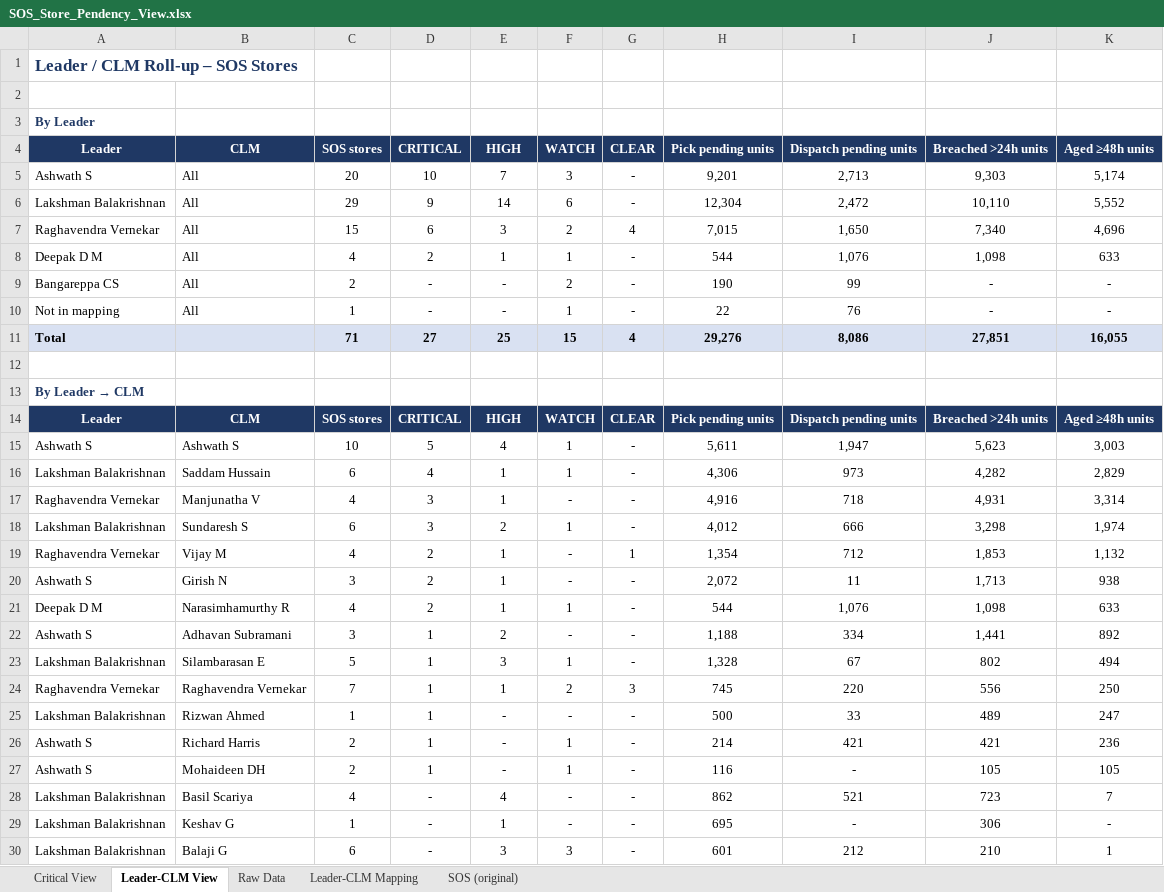
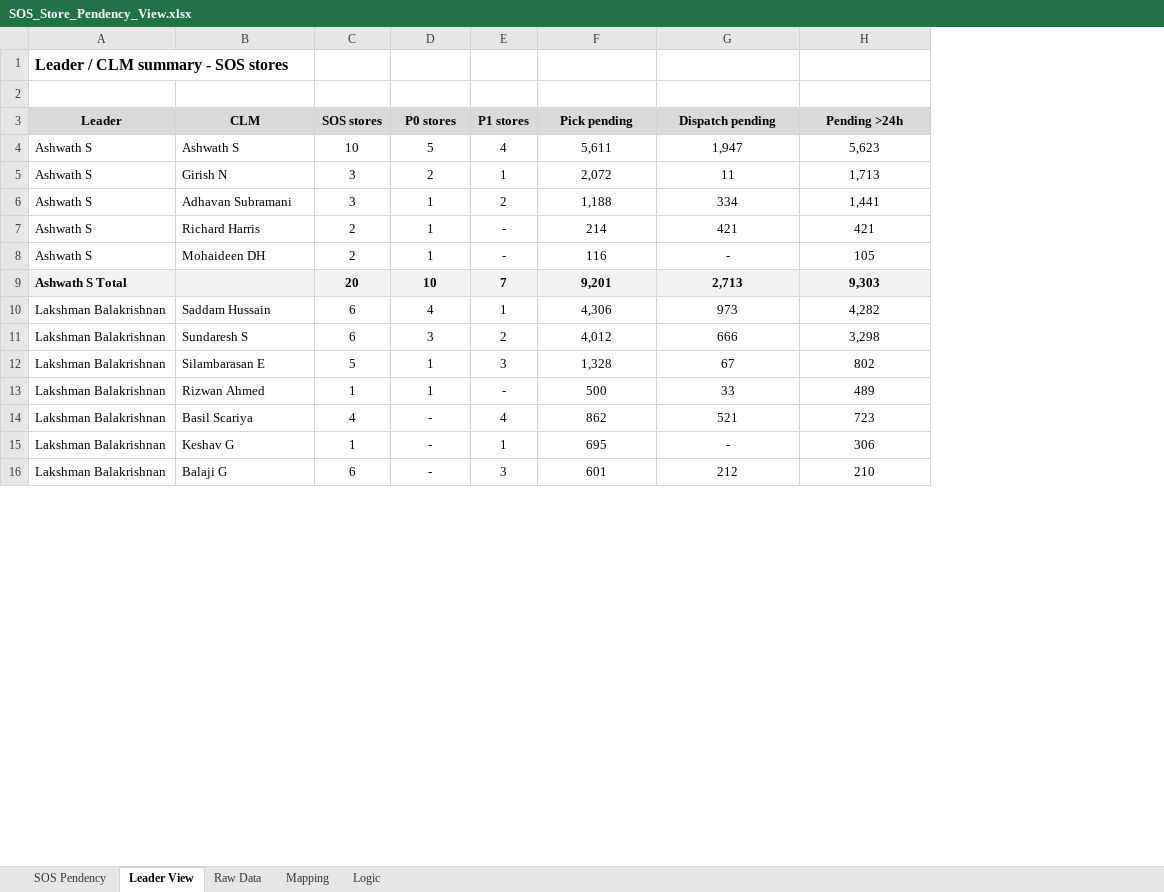
Before and after one commit to vageesh-devrath/sum-of-positive-integers-using-function-recursion, an Excel workbook: SOS_Store_Pendency_View.xlsx, sheet Leader View, drawn as a sheet; only a part is shown; values as stored, in another font and other column widths than the file's, no borders; conditional formats not drawn; removed rows and columns are numbered as before the commit, all else as after; the diff covers the shown part only; the diff names each change by its address in the sheet, - before the commit and + after, or states it on an @@ line.

```diff
--- a/SOS_Store_Pendency_View.xlsx (sheet Leader View)
+++ b/SOS_Store_Pendency_View.xlsx (sheet Leader View)
-sheet tab: Critical View
+sheet tab: SOS Pendency
-sheet tab: Leader-CLM View
+sheet tab: Leader View
-sheet tab: Leader-CLM Mapping
+sheet tab: Mapping
-sheet tab: SOS (original)
+sheet tab: Logic
-column F (WATCH), row 15: 1; row 20: -; row 22: -; rows 26-30: 1 | 1 | - | - | 3
-column G (CLEAR), row 15: -; row 20: -; row 22: -; rows 26-30: all -
-column K (Aged ≥48h units), row 15: 3,003; row 20: 938; row 22: 892; rows 26-30: 236 | 105 | 7 | - | 1
-A1 (Leader): Leader / CLM Roll-up – SOS Stores
+A1 (Leader): Leader / CLM summary - SOS stores
-A1 text colour: #1F3864
+A1 text colour: black, text size: smaller
-row 3: By Leader
@@ A3:E3 fill: #1F3864 → #D9D9D9, text colour: #FFFFFF → black @@
-D3: CRITICAL
+D3: P0 stores
-E3: HIGH
+E3: P1 stores
-F3: Pick pending units
+F3: Pick pending
@@ F3:H3 fill: #1F3864 → #D9D9D9, text colour: #FFFFFF → black @@
-G3: Dispatch pending units
+G3: Dispatch pending
-H3: Breached >24h units
+H3: Pending >24h
-row 5: Ashwath S | All | 20 | 10 | 7 | 3 | - | 9,201 | 2,713 | 9,303 | 5,174
-row 6: Lakshman Balakrishnan | All | 29 | 9 | 14 | 6 | - | 12,304 | 2,472 | 10,110 | 5,552
-row 7: Raghavendra Vernekar | All | 15 | 6 | 3 | 2 | 4 | 7,015 | 1,650 | 7,340 | 4,696
-row 8: Deepak D M | All | 4 | 2 | 1 | 1 | - | 544 | 1,076 | 1,098 | 633
-row 9: Bangareppa CS | All | 2 | - | - | 2 | - | 190 | 99 | - | -
-row 10: Not in mapping | All | 1 | - | - | 1 | - | 22 | 76 | - | -
-row 11: Total |  | 71 | 27 | 25 | 15 | 4 | 29,276 | 8,086 | 27,851 | 16,055
-row 12: (empty)
-row 13: By Leader → CLM
-row 14: Leader | CLM | SOS stores | CRITICAL | HIGH | WATCH | CLEAR | Pick pending units | Dispatch pending units | Breached >24h units | Aged ≥48h units
@@ row 17 moved to row 18: Raghavendra Vernekar @@
@@ row 21 moved to row 22: Deepak D M @@
@@ row 24 moved to row 20: Raghavendra Vernekar @@
+row 9: Ashwath S Total |  | 20 | 10 | 7 | 9,201 | 2,713 | 9,303
@@ row 16 moved to row 10: Lakshman Balakrishnan @@
@@ row 18 moved to row 11: Lakshman Balakrishnan @@
@@ row 23 moved to row 12: Lakshman Balakrishnan @@
@@ row 25 moved to row 13: Lakshman Balakrishnan @@
```
Also changed, not shown: 5 added rows, 3 edited cells and cell formats elsewhere in this sheet, sheet Logic, sheet SOS Pendency, sheet Raw Data, sheet Mapping, formulas that keep their value, charts or pictures.
